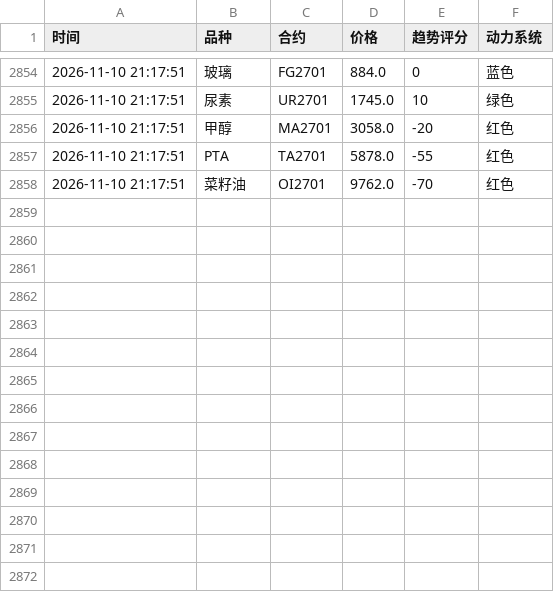
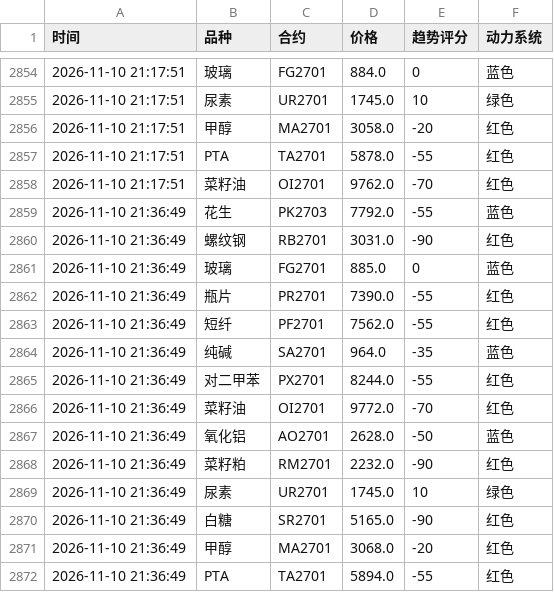
Before and after one commit to Eleven-L-97/futuretrading, a CSV file: data/history2.csv, drawn as a sheet; only a part is shown, gaps mark what is left out; the diff names each change by its address in the sheet, - before the commit and + after, or states it on an @@ line.

Commit message:
history: 2026-11-10T13:37:03Z

```diff
--- a/data/history2.csv
+++ b/data/history2.csv
+row 2859: 2026-11-10 21:36:49 | 花生 | PK2703 | 7792.0 | -55 | 蓝色
+row 2860: 2026-11-10 21:36:49 | 螺纹钢 | RB2701 | 3031.0 | -90 | 红色
+row 2861: 2026-11-10 21:36:49 | 玻璃 | FG2701 | 885.0 | 0 | 蓝色
+row 2862: 2026-11-10 21:36:49 | 瓶片 | PR2701 | 7390.0 | -55 | 红色
+row 2863: 2026-11-10 21:36:49 | 短纤 | PF2701 | 7562.0 | -55 | 红色
+row 2864: 2026-11-10 21:36:49 | 纯碱 | SA2701 | 964.0 | -35 | 蓝色
+row 2865: 2026-11-10 21:36:49 | 对二甲苯 | PX2701 | 8244.0 | -55 | 红色
+row 2866: 2026-11-10 21:36:49 | 菜籽油 | OI2701 | 9772.0 | -70 | 红色
+row 2867: 2026-11-10 21:36:49 | 氧化铝 | AO2701 | 2628.0 | -50 | 蓝色
+row 2868: 2026-11-10 21:36:49 | 菜籽粕 | RM2701 | 2232.0 | -90 | 红色
+row 2869: 2026-11-10 21:36:49 | 尿素 | UR2701 | 1745.0 | 10 | 绿色
+row 2870: 2026-11-10 21:36:49 | 白糖 | SR2701 | 5165.0 | -90 | 红色
+row 2871: 2026-11-10 21:36:49 | 甲醇 | MA2701 | 3068.0 | -20 | 红色
+row 2872: 2026-11-10 21:36:49 | PTA | TA2701 | 5894.0 | -55 | 红色
```
Also changed, not shown: data/history.csv.
